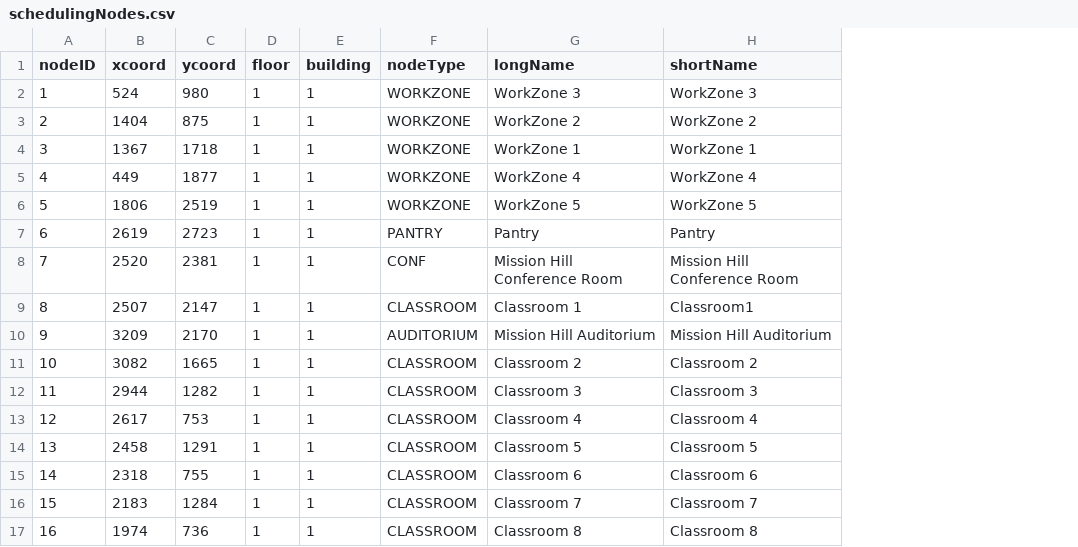
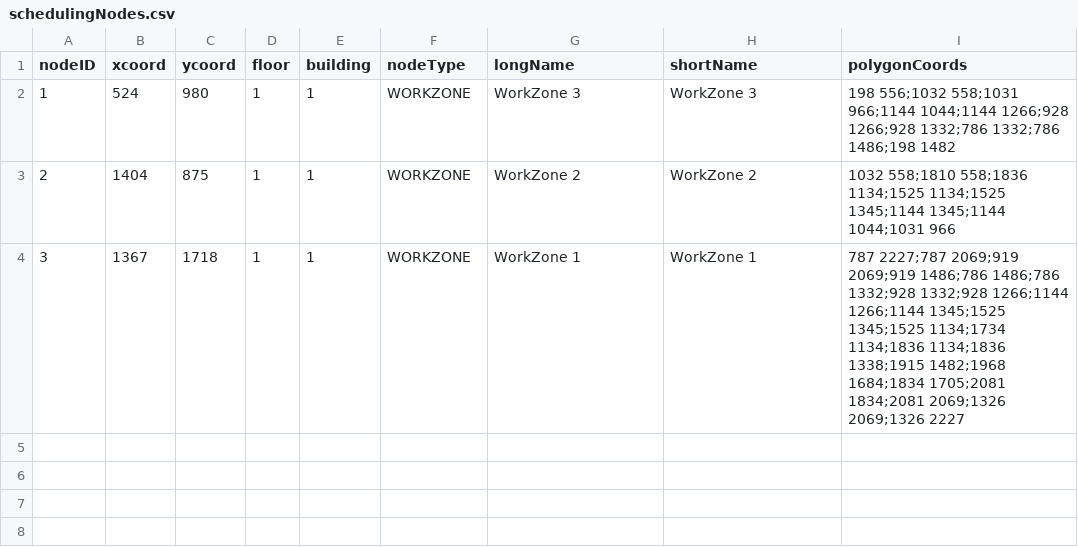
Before and after one commit to AustinShalit/CS3733-Hospital-Kiosk-Application, a CSV file: src/main/resources/edu/wpi/cs3733/d19/teamO/entity/schedulingNodes.csv, drawn as a sheet; removed rows and columns are numbered as before the commit, all else as after; the diff names each change by its address in the sheet, - before the commit and + after, or states it on an @@ line.

Commit message:
polygons are now drawn

```diff
--- a/src/main/resources/edu/wpi/cs3733/d19/teamO/entity/schedulingNodes.csv
+++ b/src/main/resources/edu/wpi/cs3733/d19/teamO/entity/schedulingNodes.csv
+column I (polygonCoords), rows 2-4: 198 556;1032 558;1031 966;1144 1044;1144 1266;928 1266;928 1332;786 1332;786 1486;198 1482 | 1032 558;1810 558;1836 1134;1525 1134;1525 1345;1144 1345;1144 1044;1031 966 | 787 2227;787 2069;919 2069;919 1486;786 1486;786 1332;928 1332;928 1266;1144 1266;1144 1345;1525 1345;1525 1134;1734 1134;1836 1134;1836 1338;1915 1482;1968 1684;1834 1705;2081 1834;2081 2069;1326 2069;1326 2227
-row 5: 4 | 449 | 1877 | 1 | 1 | WORKZONE | WorkZone 4 | WorkZone 4
-row 6: 5 | 1806 | 2519 | 1 | 1 | WORKZONE | WorkZone 5 | WorkZone 5
-row 7: 6 | 2619 | 2723 | 1 | 1 | PANTRY | Pantry | Pantry
-row 8: 7 | 2520 | 2381 | 1 | 1 | CONF | Mission Hill Conference Room | Mission Hill Conference Room
-row 9: 8 | 2507 | 2147 | 1 | 1 | CLASSROOM | Classroom 1 | Classroom1
-row 10: 9 | 3209 | 2170 | 1 | 1 | AUDITORIUM | Mission Hill Auditorium | Mission Hill Auditorium
-row 11: 10 | 3082 | 1665 | 1 | 1 | CLASSROOM | Classroom 2 | Classroom 2
-row 12: 11 | 2944 | 1282 | 1 | 1 | CLASSROOM | Classroom 3 | Classroom 3
-row 13: 12 | 2617 | 753 | 1 | 1 | CLASSROOM | Classroom 4 | Classroom 4
-row 14: 13 | 2458 | 1291 | 1 | 1 | CLASSROOM | Classroom 5 | Classroom 5
-row 15: 14 | 2318 | 755 | 1 | 1 | CLASSROOM | Classroom 6 | Classroom 6
-row 16: 15 | 2183 | 1284 | 1 | 1 | CLASSROOM | Classroom 7 | Classroom 7
-row 17: 16 | 1974 | 736 | 1 | 1 | CLASSROOM | Classroom 8 | Classroom 8
```
Also changed, not shown: 4 other files.
